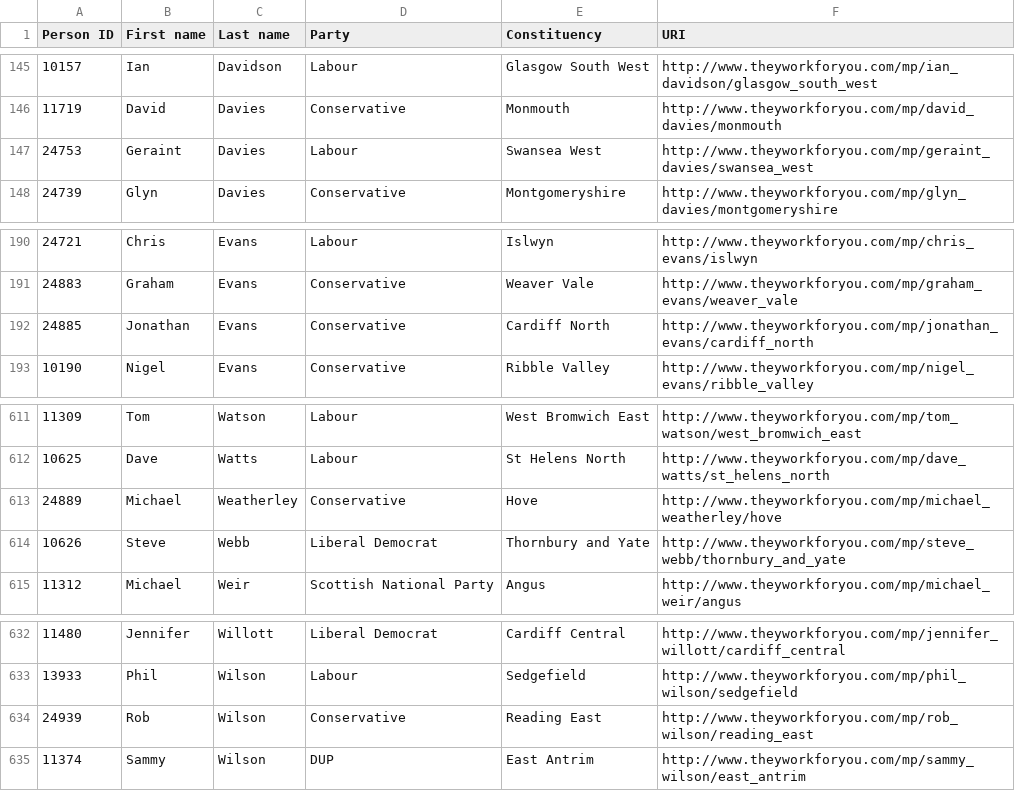
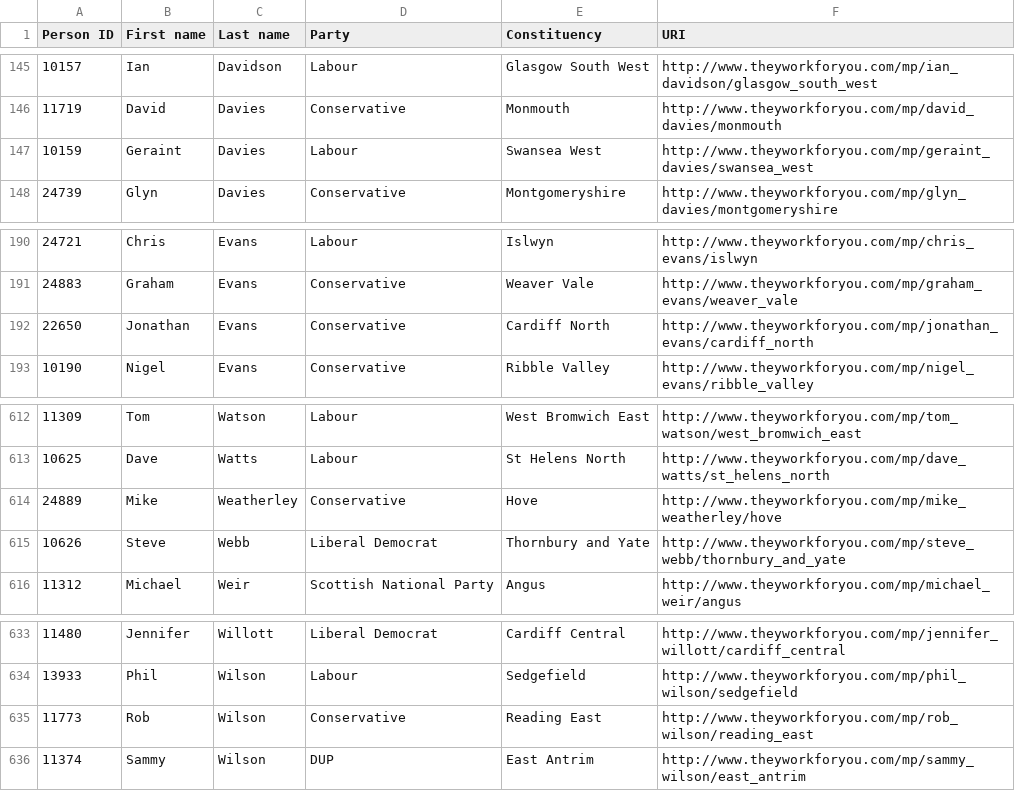
Before and after one commit to robertbrook/RAMP, a CSV file: public/mps.csv, drawn as a sheet; only a part is shown, gaps mark what is left out; the diff covers the shown part only.

```diff
--- a/public/mps.csv
+++ b/public/mps.csv
@@ -146,3 +146,3 @@ Person ID,First name,Last name,Party,Constituency,URI
 11719,David,Davies,Conservative,Monmouth,http://www.theyworkforyou.com/mp/david_davies/monmouth
-24753,Geraint,Davies,Labour,Swansea West,http://www.theyworkforyou.com/mp/geraint_davies/swansea_west
+10159,Geraint,Davies,Labour,Swansea West,http://www.theyworkforyou.com/mp/geraint_davies/swansea_west
 24739,Glyn,Davies,Conservative,Montgomeryshire,http://www.theyworkforyou.com/mp/glyn_davies/montgomeryshire
@@ -191,3 +191,3 @@ Person ID,First name,Last name,Party,Constituency,URI
 24883,Graham,Evans,Conservative,Weaver Vale,http://www.theyworkforyou.com/mp/graham_evans/weaver_vale
-24885,Jonathan,Evans,Conservative,Cardiff North,http://www.theyworkforyou.com/mp/jonathan_evans/cardiff_north
+22650,Jonathan,Evans,Conservative,Cardiff North,http://www.theyworkforyou.com/mp/jonathan_evans/cardiff_north
 10190,Nigel,Evans,Conservative,Ribble Valley,http://www.theyworkforyou.com/mp/nigel_evans/ribble_valley
@@ -612,3 +613,3 @@ Person ID,First name,Last name,Party,Constituency,URI
 10625,Dave,Watts,Labour,St Helens North,http://www.theyworkforyou.com/mp/dave_watts/st_helens_north
-24889,Michael,Weatherley,Conservative,Hove,http://www.theyworkforyou.com/mp/michael_weatherley/hove
+24889,Mike,Weatherley,Conservative,Hove,http://www.theyworkforyou.com/mp/mike_weatherley/hove
 10626,Steve,Webb,Liberal Democrat,Thornbury and Yate,http://www.theyworkforyou.com/mp/steve_webb/thornbury_and_yate
@@ -633,3 +634,3 @@ Person ID,First name,Last name,Party,Constituency,URI
 13933,Phil,Wilson,Labour,Sedgefield,http://www.theyworkforyou.com/mp/phil_wilson/sedgefield
-24939,Rob,Wilson,Conservative,Reading East,http://www.theyworkforyou.com/mp/rob_wilson/reading_east
+11773,Rob,Wilson,Conservative,Reading East,http://www.theyworkforyou.com/mp/rob_wilson/reading_east
 11374,Sammy,Wilson,DUP,East Antrim,http://www.theyworkforyou.com/mp/sammy_wilson/east_antrim
```
Also changed, not shown: 3 added rows, 3 removed rows and 15 edited cells elsewhere in this file.
